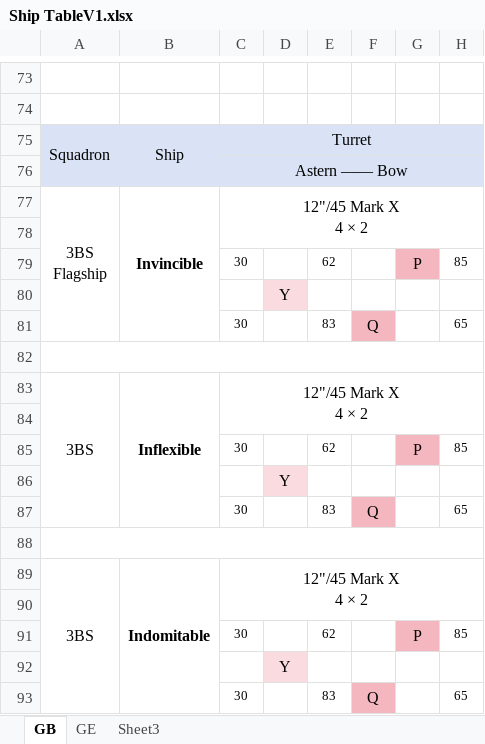
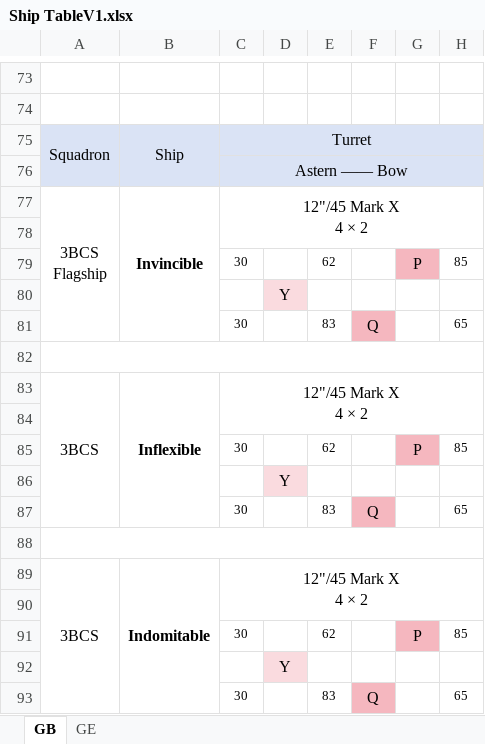
Before and after one commit to Tdnh80/AH-Jutland-1974-Fan-Remake, an Excel workbook: Game Components Assets/Ship TableV1.xlsx, sheet GB, drawn as a sheet; only a part is shown, gaps mark what is left out; values as stored, in another font and other column widths than the file's, no borders; ↵ is a line break in a cell; the diff names each change by its address in the sheet, - before the commit and + after, or states it on an @@ line.

```diff
--- a/Game Components Assets/Ship TableV1.xlsx (sheet GB)
+++ b/Game Components Assets/Ship TableV1.xlsx (sheet GB)
-sheet tab: Sheet3
-A77: 3BS ↵ Flagship
+A77: 3BCS ↵ Flagship
-A83: 3BS
+A83: 3BCS
-A89: 3BS
+A89: 3BCS
```
Also changed, not shown: Game Components Assets/Jutland Gun ResolveV1.xlsx, Game Components Assets/Jutland Torpedo ResolveV1.xlsx, 6 other files.
